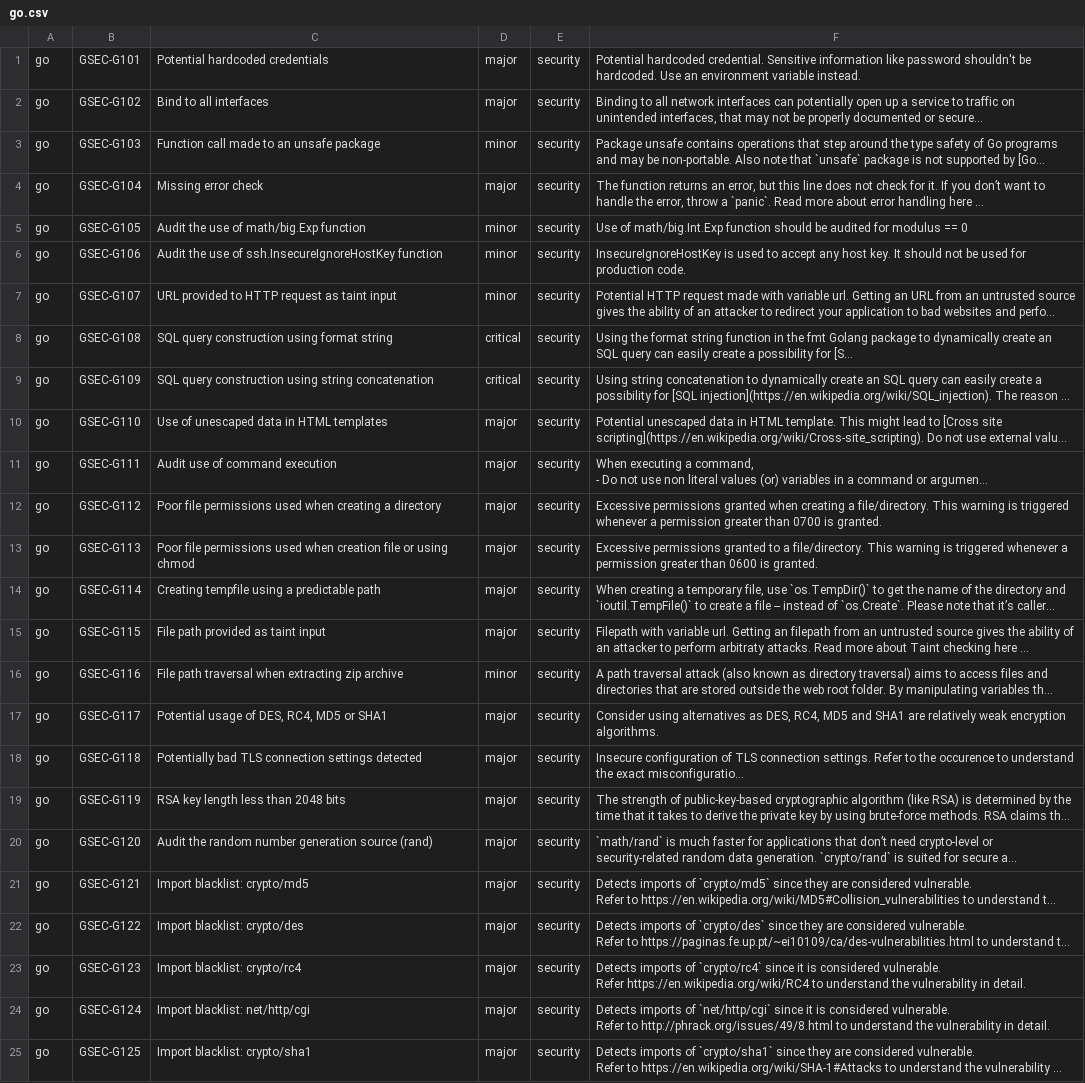
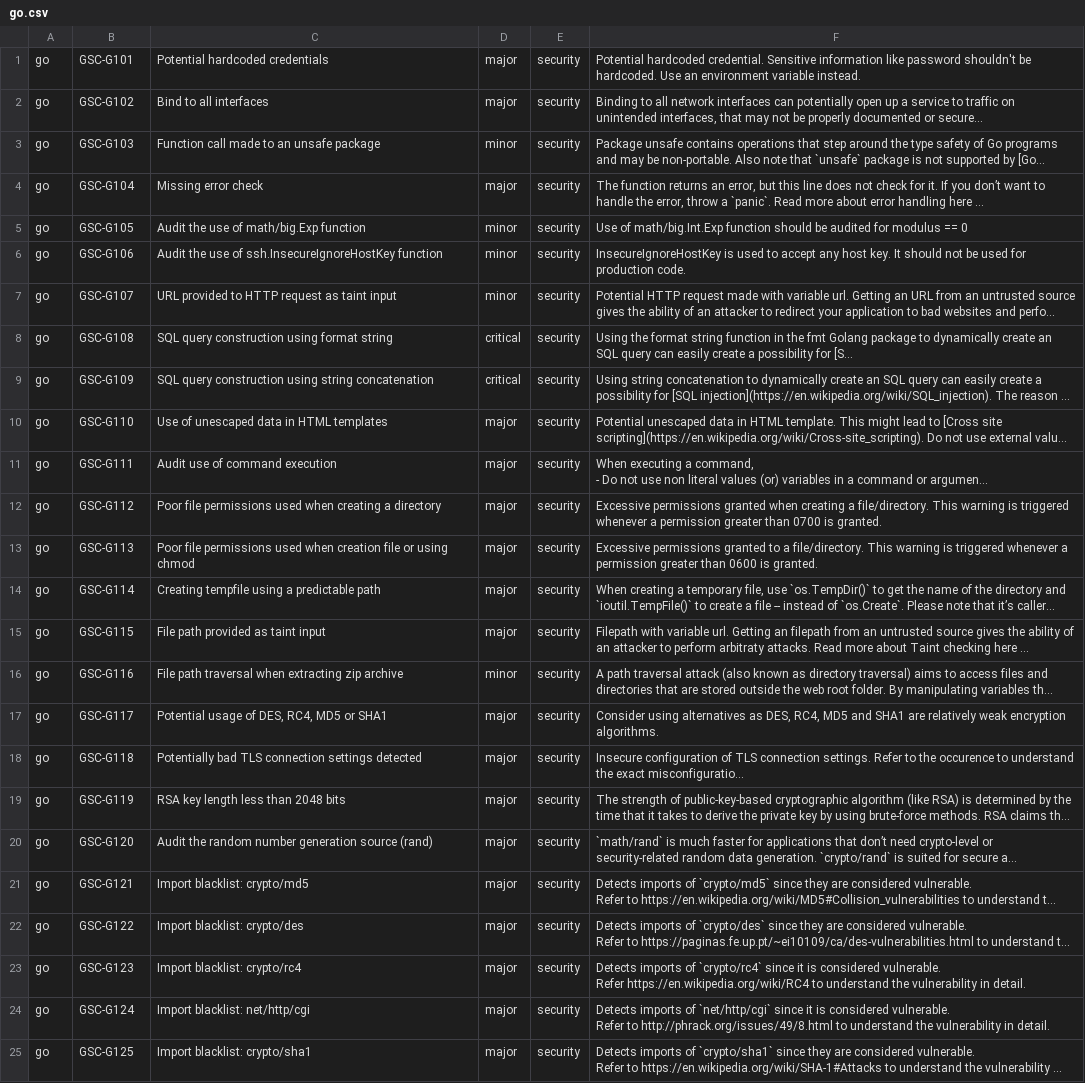
Before and after one commit to DeepSourceCorp/artifacts, a CSV file: issues/go.csv, drawn as a sheet; long unchanged cells end in …; the diff names each change by its address in the sheet, - before the commit and + after, or states it on an @@ line.

Commit message:
[issues] GESC -> GSC
Signed-off-by: Jai <jai@deepsource.io>

```diff
--- a/issues/go.csv
+++ b/issues/go.csv
-B1: GSEC-G101
+B1: GSC-G101
-B2: GSEC-G102
+B2: GSC-G102
-B3: GSEC-G103
+B3: GSC-G103
-B4: GSEC-G104
+B4: GSC-G104
-B5: GSEC-G105
+B5: GSC-G105
-B6: GSEC-G106
+B6: GSC-G106
-B7: GSEC-G107
+B7: GSC-G107
-B8: GSEC-G108
+B8: GSC-G108
-B9: GSEC-G109
+B9: GSC-G109
-B10: GSEC-G110
+B10: GSC-G110
-B11: GSEC-G111
+B11: GSC-G111
-B12: GSEC-G112
+B12: GSC-G112
-B13: GSEC-G113
+B13: GSC-G113
-B14: GSEC-G114
+B14: GSC-G114
-B15: GSEC-G115
+B15: GSC-G115
-B16: GSEC-G116
+B16: GSC-G116
-B17: GSEC-G117
+B17: GSC-G117
-B18: GSEC-G118
+B18: GSC-G118
-B19: GSEC-G119
+B19: GSC-G119
-B20: GSEC-G120
+B20: GSC-G120
-B21: GSEC-G121
+B21: GSC-G121
-B22: GSEC-G122
+B22: GSC-G122
-B23: GSEC-G123
+B23: GSC-G123
-B24: GSEC-G124
+B24: GSC-G124
-B25: GSEC-G125
+B25: GSC-G125
```
